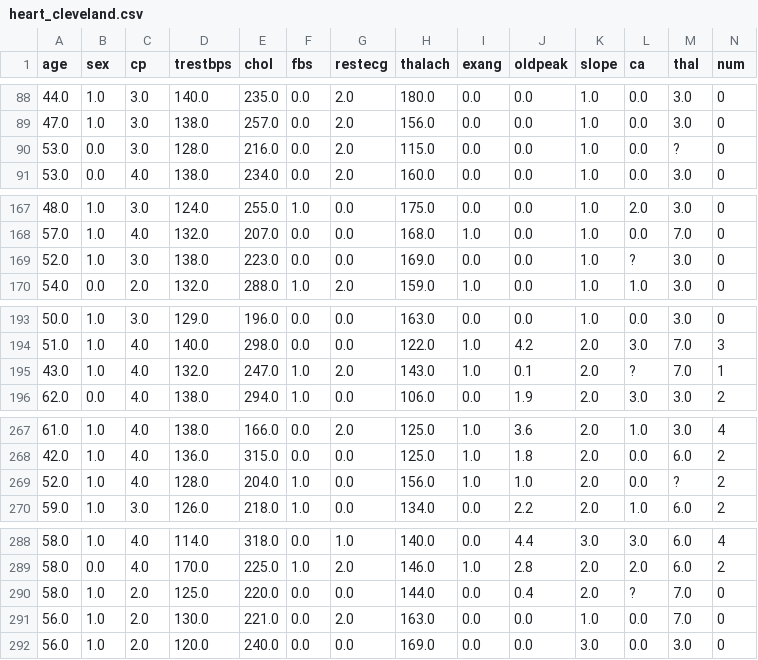
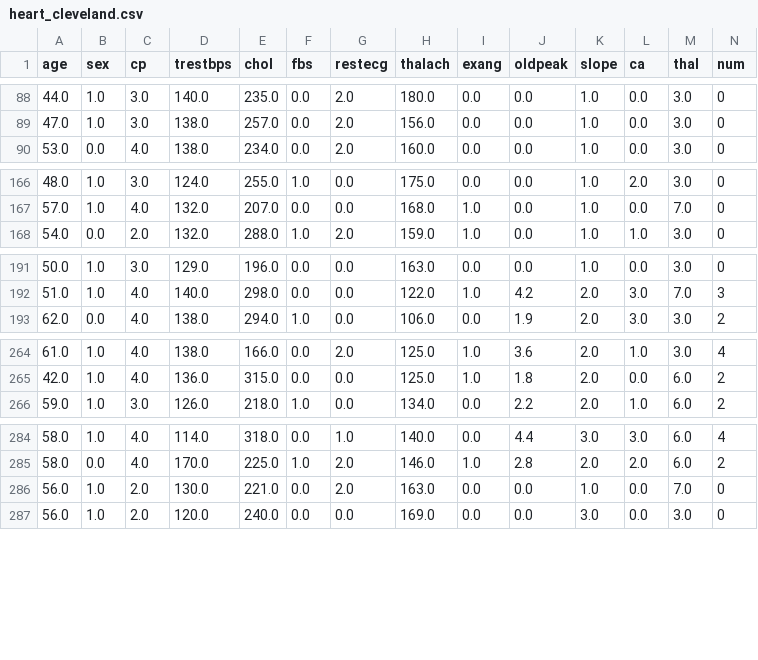
Before and after one commit to s47c953/hcai-2021-p19, a CSV file: examples/heart_cleveland.csv, drawn as a sheet; only a part is shown, gaps mark what is left out; the diff covers the shown part only; the diff names each change by its address in the sheet, - before the commit and + after, or states it on an @@ line.

```diff
--- a/examples/heart_cleveland.csv
+++ b/examples/heart_cleveland.csv
-row 90: 53.0 | 0.0 | 3.0 | 128.0 | 216.0 | 0.0 | 2.0 | 115.0 | 0.0 | 0.0 | 1.0 | 0.0 | ? | 0
-row 169: 52.0 | 1.0 | 3.0 | 138.0 | 223.0 | 0.0 | 0.0 | 169.0 | 0.0 | 0.0 | 1.0 | ? | 3.0 | 0
-row 195: 43.0 | 1.0 | 4.0 | 132.0 | 247.0 | 1.0 | 2.0 | 143.0 | 1.0 | 0.1 | 2.0 | ? | 7.0 | 1
-row 269: 52.0 | 1.0 | 4.0 | 128.0 | 204.0 | 1.0 | 0.0 | 156.0 | 1.0 | 1.0 | 2.0 | 0.0 | ? | 2
-row 290: 58.0 | 1.0 | 2.0 | 125.0 | 220.0 | 0.0 | 0.0 | 144.0 | 0.0 | 0.4 | 2.0 | ? | 7.0 | 0
```
Also changed, not shown: 1 removed row and 2 edited cells elsewhere in this file, 3 other files.
